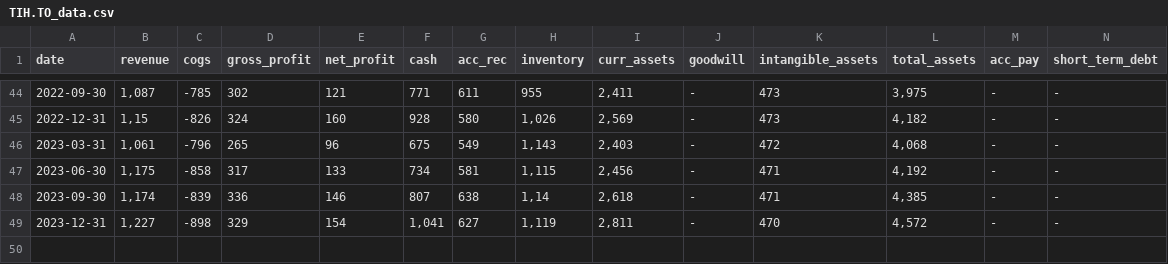
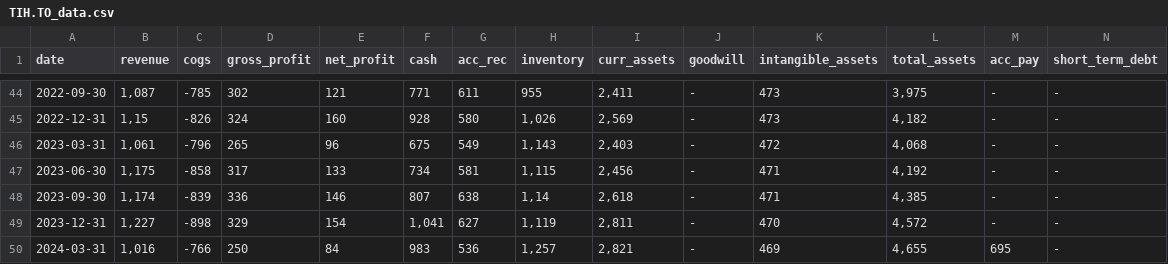
Before and after one commit to zsoltnagy89/Economy, a CSV file: data/input/countries/canada/TIH.TO_data.csv, drawn as a sheet; only a part is shown, gaps mark what is left out; rows hold the shown columns only; the diff names each change by its address in the sheet, - before the commit and + after, or states it on an @@ line.

```diff
--- a/data/input/countries/canada/TIH.TO_data.csv
+++ b/data/input/countries/canada/TIH.TO_data.csv
+row 50: 2024-03-31 | 1,016 | -766 | 250 | 84 | 983 | 536 | 1,257 | 2,821 | - | 469 | 4,655 | 695 | -
```
Also changed, not shown: data/extras/countries_stocks.csv, 3 other files.
